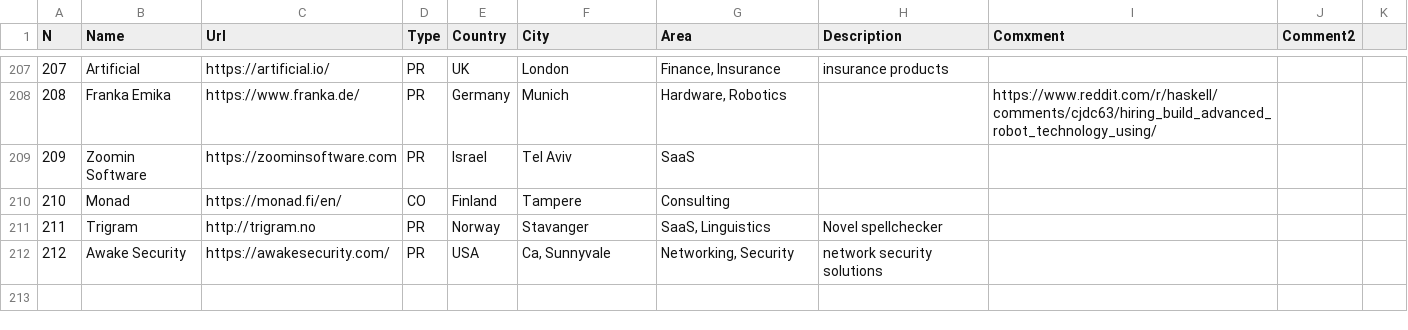
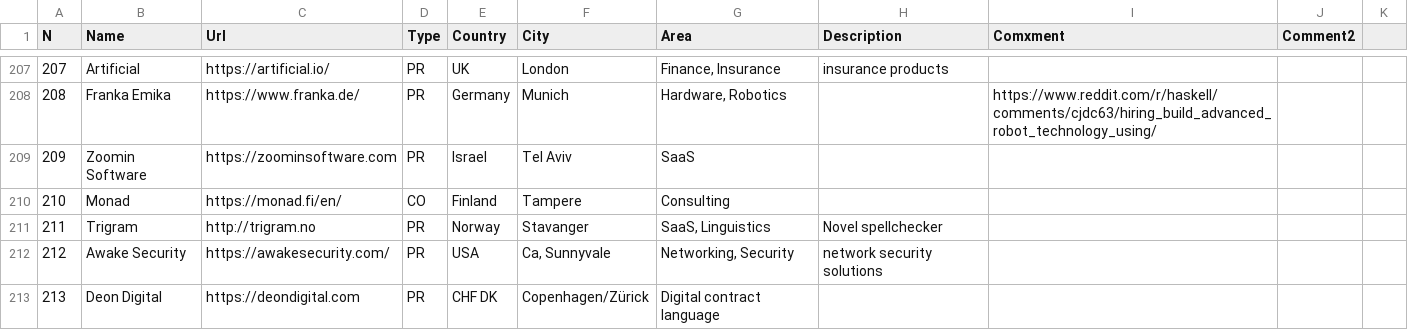
Before and after one commit to sigrlami/haskellcosm, a CSV file: companies/active.csv, drawn as a sheet; only a part is shown, gaps mark what is left out; the diff names each change by its address in the sheet, - before the commit and + after, or states it on an @@ line.

Commit message:
Add Deon Digital to list

```diff
--- a/companies/active.csv
+++ b/companies/active.csv
+row 213: 213 | Deon Digital | https://deondigital.com | PR | CHF DK | Copenhagen/Zürick | Digital contract language
```
